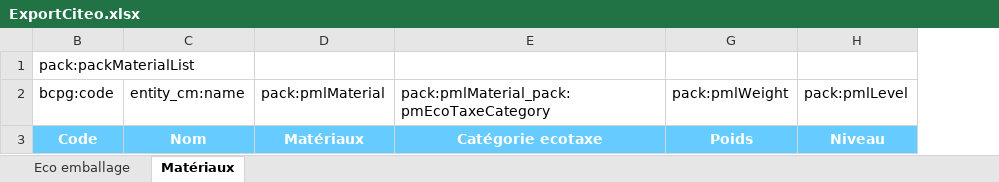
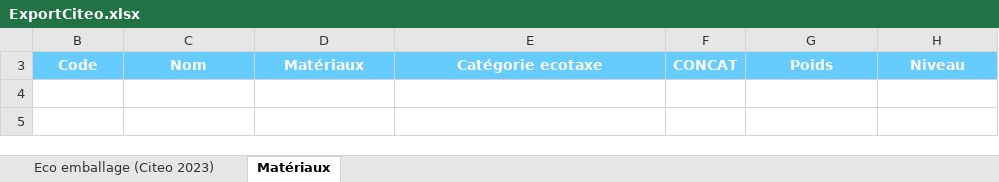
Before and after one commit to becpg/becpg-community, an Excel workbook: becpg-plm/becpg-plm-core/src/main/resources/beCPG/birt/exportsearch/product/fr/ExportCiteo.xlsx, sheet Matériaux, drawn as a sheet; values as stored, in another font and other column widths than the file's, no borders; charts and pictures not drawn; removed rows and columns are numbered as before the commit, all else as after; the diff names each change by its address in the sheet, - before the commit and + after, or states it on an @@ line.

Commit message:
Fix #19822 - [Feature] Update Citeo Export [FR]

```diff
--- a/becpg-plm/becpg-plm-core/src/main/resources/beCPG/birt/exportsearch/product/fr/ExportCiteo.xlsx (sheet Matériaux)
+++ b/becpg-plm/becpg-plm-core/src/main/resources/beCPG/birt/exportsearch/product/fr/ExportCiteo.xlsx (sheet Matériaux)
-sheet tab: Eco emballage
+sheet tab: Eco emballage (Citeo 2023)
@@ column F unhidden, row 3: CONCAT @@
@@ row 1 hidden: pack:packMaterialList @@
-row 2: bcpg:code | entity_cm:name | pack:pmlMaterial | pack:pmlMaterial_pack:pmEcoTaxeCategory | pack:pmlWeight | pack:pmlLevel
```
Also changed, not shown: sheet Eco emballage (Citeo 2023), hidden cells, charts or pictures.
